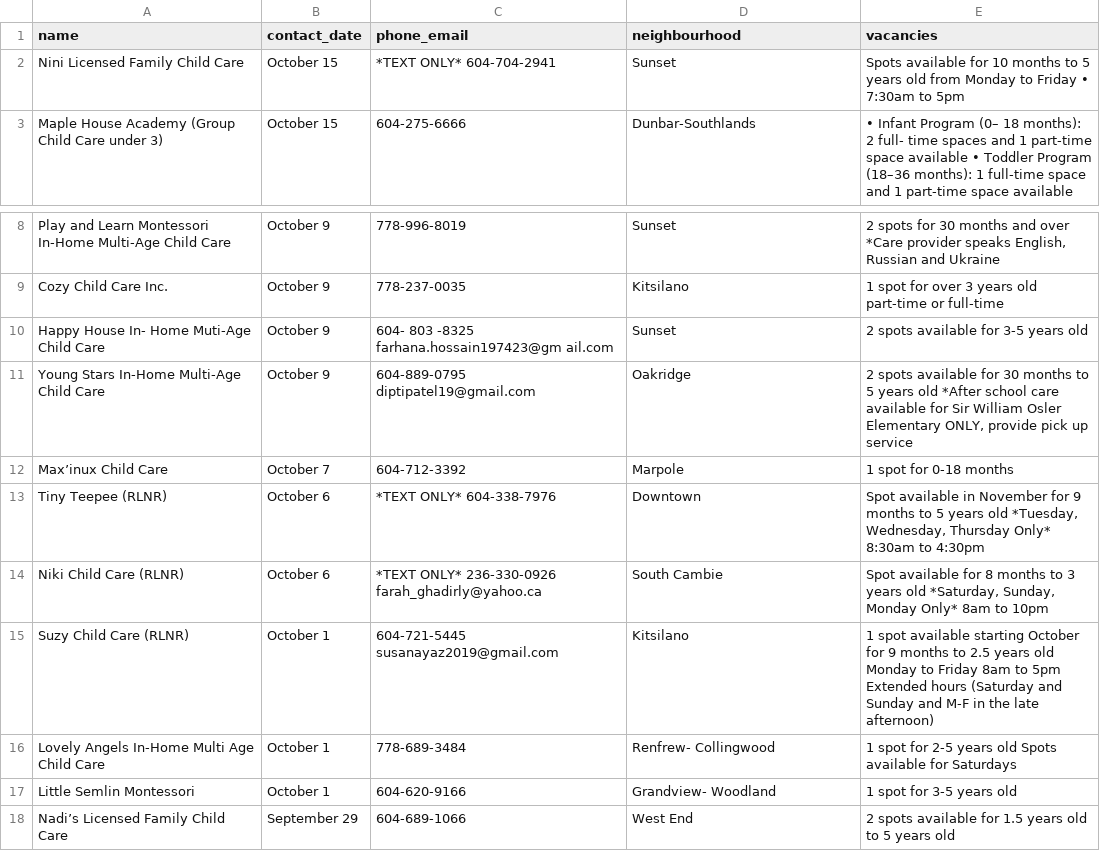
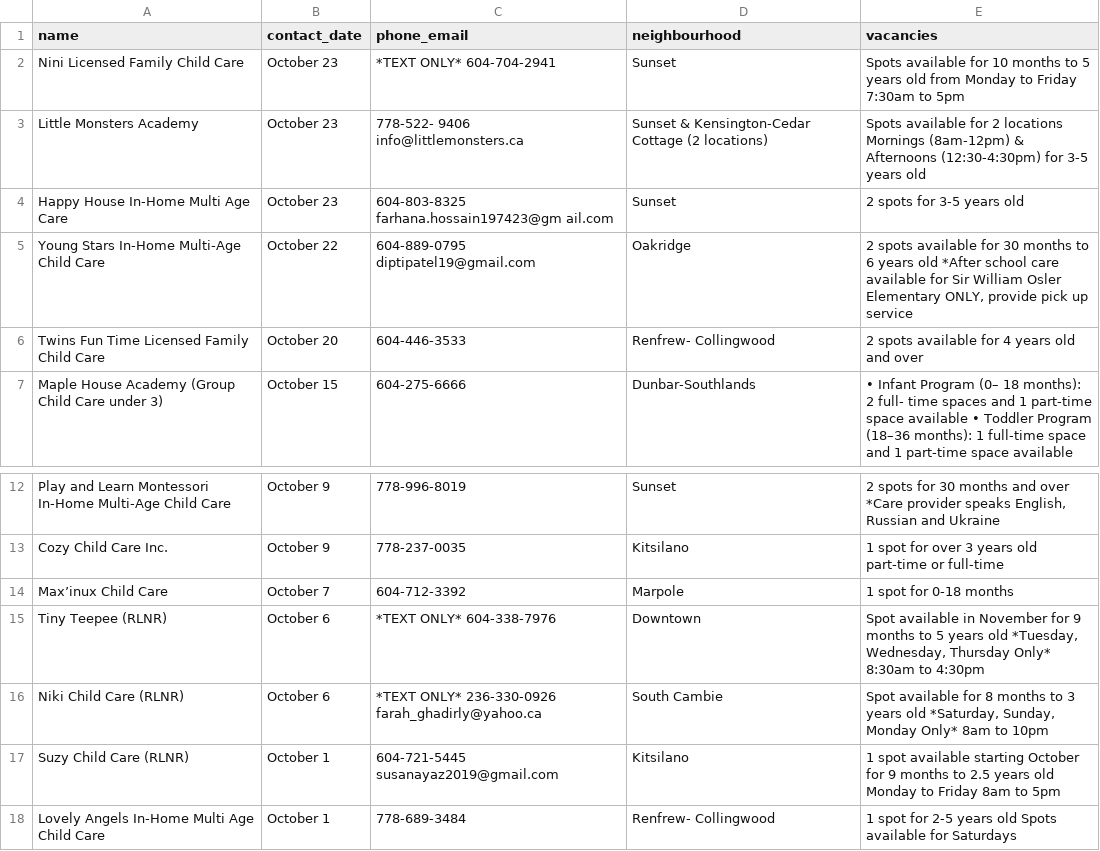
Before and after one commit to yzhong52/Vancouver-Daycare, a CSV file: processed_data/vacancies.csv, drawn as a sheet; only a part is shown, gaps mark what is left out; the shorter side is filled out with more unchanged rows; the diff covers the shown part only.

```diff
--- a/processed_data/vacancies.csv
+++ b/processed_data/vacancies.csv
@@ -1,3 +1,7 @@
 name,contact_date,phone_email,neighbourhood,vacancies
-Nini Licensed Family Child Care,October 15,*TEXT ONLY* 604-704-2941,Sunset,Spots available for 10 months to 5 years old from Monday to Friday • 7:30am to 5pm
+Nini Licensed Family Child Care,October 23,*TEXT ONLY* 604-704-2941,Sunset,Spots available for 10 months to 5 years old from Monday to Friday 7:30am to 5pm
+Little Monsters Academy,October 23,778-522- 9406 info@littlemonsters.ca,Sunset & Kensington-Cedar Cottage (2 locations),Spots available for 2 locations Mornings (8am-12pm) & Afternoons (12:30-4:30pm) for 3-5 years old
+Happy House In-Home Multi Age Care,October 23,604-803-8325 farhana.hossain197423@gm ail.com,Sunset,2 spots for 3-5 years old
+Young Stars In-Home Multi-Age Child Care,October 22,604-889-0795 diptipatel19@gmail.com,Oakridge,"2 spots available for 30 months to 6 years old *After school care available for Sir William Osler Elementary ONLY, provide pick up service"
+Twins Fun Time Licensed Family Child Care,October 20,604-446-3533,Renfrew- Collingwood,2 spots available for 4 years old and over
 Maple House Academy (Group Child Care under 3),October 15,604-275-6666,Dunbar-Southlands,• Infant Program (0– 18 months): 2 full- time spaces and 1 part-time space available • Toddler Program (18–36 months): 1 full-time space and 1 part-time space available
@@ -9,4 +13,2 @@ Play and Learn Montessori In-Home Multi-Age Child Care,October 9,778-996-8019,Su
 Cozy Child Care Inc.,October 9,778-237-0035,Kitsilano,1 spot for over 3 years old part-time or full-time
-Happy House In- Home Muti-Age Child Care,October 9,604- 803 -8325 farhana.hossain197423@gm ail.com,Sunset,2 spots available for 3-5 years old
-Young Stars In-Home Multi-Age Child Care,October 9,604-889-0795 diptipatel19@gmail.com,Oakridge,"2 spots available for 30 months to 5 years old *After school care available for Sir William Osler Elementary ONLY, provide pick up service"
 Max’inux Child Care,October 7,604-712-3392,Marpole,1 spot for 0-18 months
@@ -14,3 +16,3 @@ Tiny Teepee (RLNR),October 6,*TEXT ONLY* 604-338-7976,Downtown,"Spot available i
 Niki Child Care (RLNR),October 6,*TEXT ONLY* 236-330-0926 farah_ghadirly@yahoo.ca,South Cambie,"Spot available for 8 months to 3 years old *Saturday, Sunday, Monday Only* 8am to 10pm"
-Suzy Child Care (RLNR),October 1,604-721-5445 susanayaz2019@gmail.com,Kitsilano,1 spot available starting October for 9 months to 2.5 years old Monday to Friday 8am to 5pm Extended hours (Saturday and Sunday and M-F in the late afternoon)
+Suzy Child Care (RLNR),October 1,604-721-5445 susanayaz2019@gmail.com,Kitsilano,1 spot available starting October for 9 months to 2.5 years old Monday to Friday 8am to 5pm
 Lovely Angels In-Home Multi Age Child Care,October 1,778-689-3484,Renfrew- Collingwood,1 spot for 2-5 years old Spots available for Saturdays
```
Also changed, not shown: 18 removed rows elsewhere in this file, processed_data/enriched_vacancies.csv, processed_data/geocoded_vacancies.csv.
